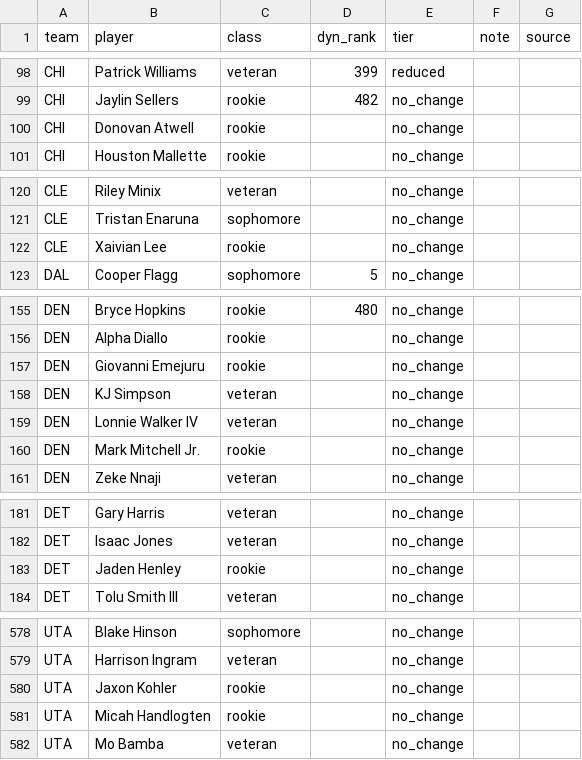
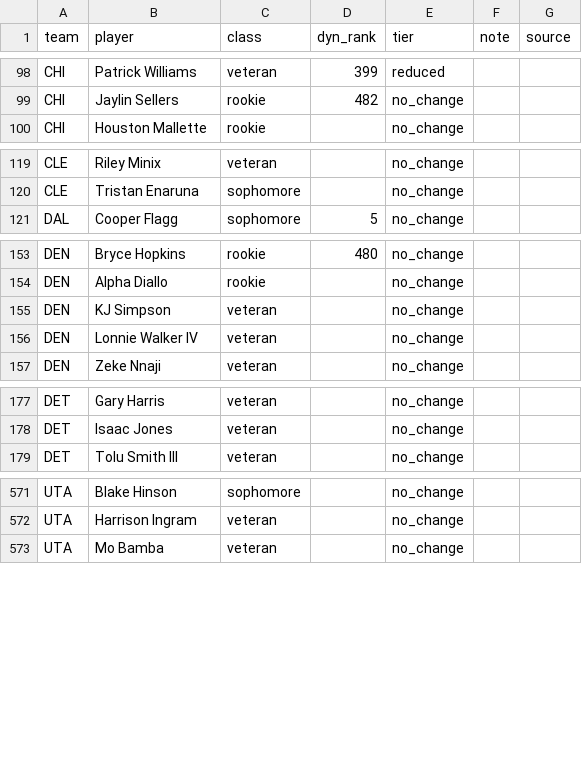
Before and after one commit to fantasyhoopsedge/hoopsedge-site, a CSV file: data/nba-rosters/role-context-2026-27.csv, drawn as a sheet; only a part is shown, gaps mark what is left out; the diff covers the shown part only.

Commit message:
chore(roster): move 9 confirmed departures to FA, reconcile depth chart
Today's Phase A run flagged 38 players as "double-absent" (missing from
Pocaro's sheet and nba_contracts). Verified against the live DB that none
of the 38 had actually changed yet -- pocaro:sync only diffs, it never
writes to nba_roster or the CSV for absent players; applying a departure is
a deliberate manual step. Ash confirmed: since all 38 are uncontracted,
move them to FA.

Held out 2 of the 38 per this pipeline's own documented history
(.claude/skills/salary-roster-pipeline): Vsevolod Ishchenko and Jack Kayil
are known draft-and-stash players, previously confirmed as a false positive
of this exact double-absent signal, not real departures.

Of the remaining 36, 27 were already FA in both the CSV and nba_roster from
an earlier cycle -- no change needed. Moved the other 9 (Mark Mitchell Jr.,
Giovanni Emejuru, Keyshawn Hall, Malique Lewis, Xaivian Lee, Donovan Atwell,
Jaden Henley, Jaxon Kohler, Micah Handlogten) from their last-known team to
FA in the roster CSV, ran `npm run nba:roster` for real (verified live in
nba_roster afterward), then `npm run depth-chart:pipeline` to drop them from
their old team's depth chart -- all 9 had tier=cut with no real
overrides set, so nothing of value was lost in the drop.

```diff
--- a/data/nba-rosters/role-context-2026-27.csv
+++ b/data/nba-rosters/role-context-2026-27.csv
@@ -99,3 +99,2 @@ CHI,Patrick Williams,veteran,399,reduced,,
 CHI,Jaylin Sellers,rookie,482,no_change,,
-CHI,Donovan Atwell,rookie,,no_change,,
 CHI,Houston Mallette,rookie,,no_change,,
@@ -121,3 +120,2 @@ CLE,Riley Minix,veteran,,no_change,,
 CLE,Tristan Enaruna,sophomore,,no_change,,
-CLE,Xaivian Lee,rookie,,no_change,,
 DAL,Cooper Flagg,sophomore,5,no_change,,
@@ -156,6 +154,4 @@ DEN,Bryce Hopkins,rookie,480,no_change,,
 DEN,Alpha Diallo,rookie,,no_change,,
-DEN,Giovanni Emejuru,rookie,,no_change,,
 DEN,KJ Simpson,veteran,,no_change,,
 DEN,Lonnie Walker IV,veteran,,no_change,,
-DEN,Mark Mitchell Jr.,rookie,,no_change,,
 DEN,Zeke Nnaji,veteran,,no_change,,
@@ -182,3 +178,2 @@ DET,Gary Harris,veteran,,no_change,,
 DET,Isaac Jones,veteran,,no_change,,
-DET,Jaden Henley,rookie,,no_change,,
 DET,Tolu Smith III,veteran,,no_change,,
@@ -579,4 +572,2 @@ UTA,Blake Hinson,sophomore,,no_change,,
 UTA,Harrison Ingram,veteran,,no_change,,
-UTA,Jaxon Kohler,rookie,,no_change,,
-UTA,Micah Handlogten,rookie,,no_change,,
 UTA,Mo Bamba,veteran,,no_change,,
```
Also changed, not shown: 2 removed rows elsewhere in this file, data/nba-rosters/2026-27.csv, data/nba-rosters/depth-chart-2026-27.csv, 3 other files.
